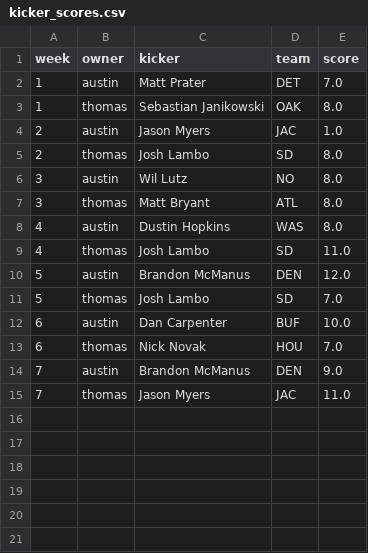
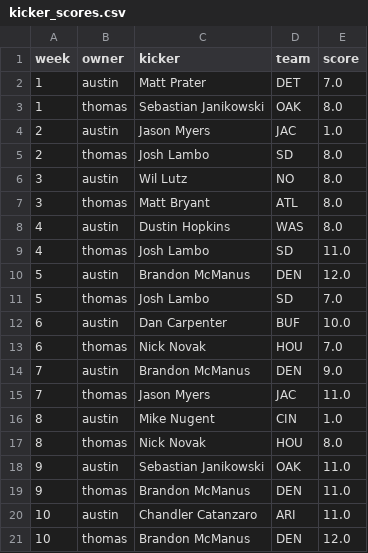
Before and after one commit to austinschleder/zmap, a CSV file: app/static/kicker_scores.csv, drawn as a sheet.

```diff
--- a/app/static/kicker_scores.csv
+++ b/app/static/kicker_scores.csv
@@ -15 +15,7 @@ week,owner,kicker,team,score
 7,thomas,Jason Myers,JAC,11.0
+8,austin,Mike Nugent,CIN,1.0
+8,thomas,Nick Novak,HOU,8.0
+9,austin,Sebastian Janikowski,OAK,11.0
+9,thomas,Brandon McManus,DEN,11.0
+10,austin,Chandler Catanzaro,ARI,11.0
+10,thomas,Brandon McManus,DEN,12.0
```
Also changed, not shown: app/static/2016_game_scores.csv, app/static/kicker_selections.csv, 3 other files.
